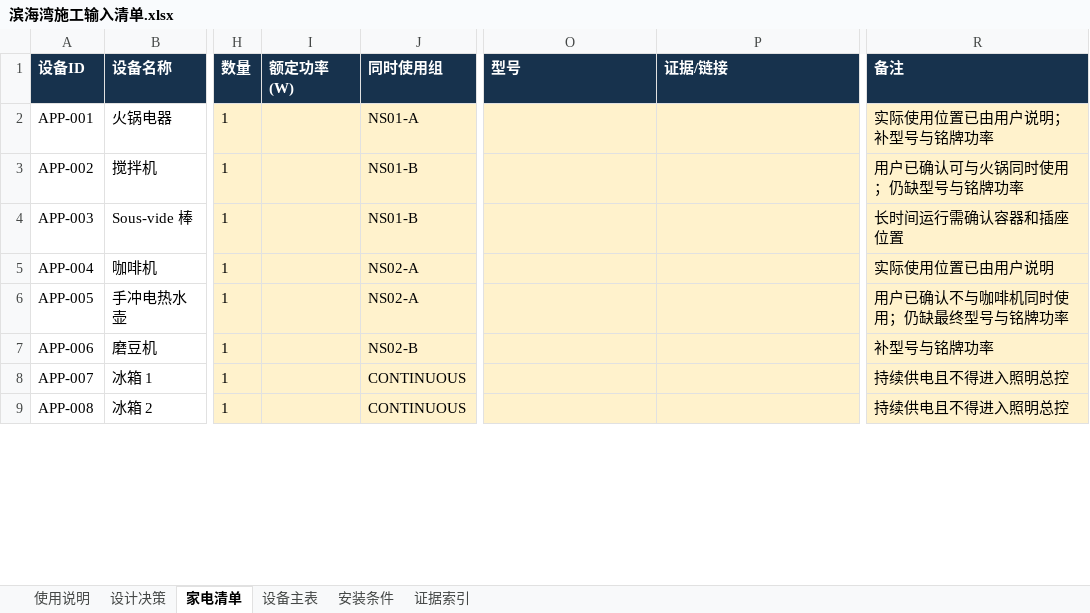
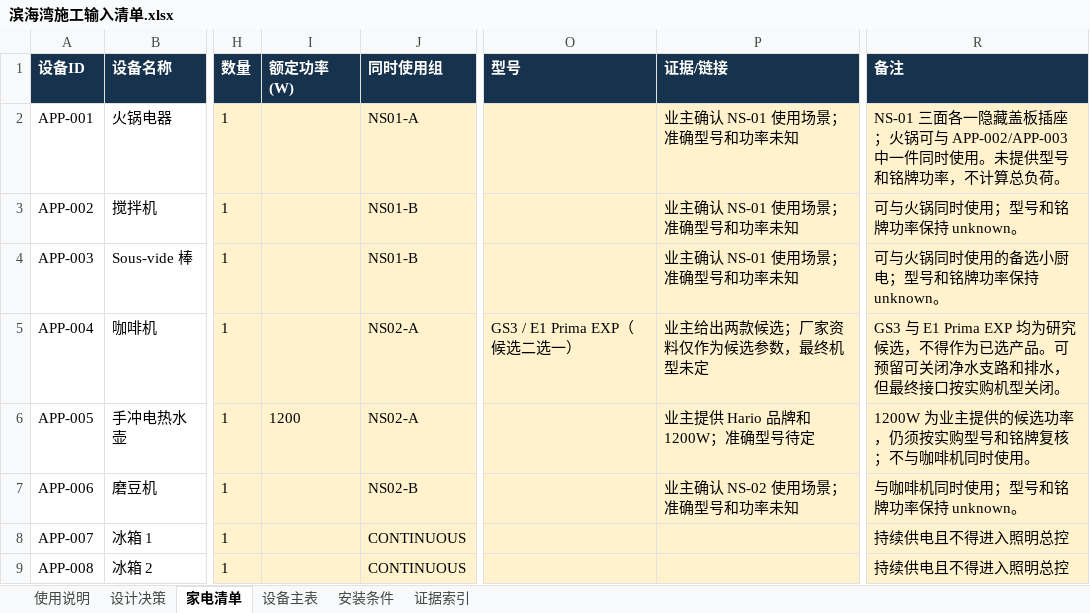
Before and after one commit to Weihan96/2504-GBTB-Yanlord-Zhuhai, an Excel workbook: output/forms/滨海湾施工输入清单.xlsx, sheet 家电清单, drawn as a sheet; only a part is shown, gaps mark what is left out; values as stored, in another font and other column widths than the file's, no borders; conditional formats and table styles not drawn; the diff covers the shown part only; the diff names each change by its address in the sheet, - before the commit and + after, or states it on an @@ line.

Commit message:
data: synchronize owner equipment and evidence inputs
Promote the complete owner-input snapshot and image evidence into the equipment SSOT, installation requirements, source registry, workbook projections, and regression checks while preserving candidate and unknown states.

```diff
--- a/output/forms/滨海湾施工输入清单.xlsx (sheet 家电清单)
+++ b/output/forms/滨海湾施工输入清单.xlsx (sheet 家电清单)
-P2:P4 (证据/链接): (empty)
+P2:P4 (证据/链接): 业主确认 NS-01 使用场景；准确型号和功率未知
-R2 (备注): 实际使用位置已由用户说明；补型号与铭牌功率
+R2 (备注): NS-01 三面各一隐藏盖板插座；火锅可与 APP-002/APP-003 中一件同时使用。未提供型号和铭牌功率，不计算总负荷。
-R3 (备注): 用户已确认可与火锅同时使用；仍缺型号与铭牌功率
+R3 (备注): 可与火锅同时使用；型号和铭牌功率保持 unknown。
-R4 (备注): 长时间运行需确认容器和插座位置
+R4 (备注): 可与火锅同时使用的备选小厨电；型号和铭牌功率保持 unknown。
-O5 (型号): (empty)
+O5 (型号): GS3 / E1 Prima EXP（候选二选一）
-P5 (证据/链接): (empty)
+P5 (证据/链接): 业主给出两款候选；厂家资料仅作为候选参数，最终机型未定
-R5 (备注): 实际使用位置已由用户说明
+R5 (备注): GS3 与 E1 Prima EXP 均为研究候选，不得作为已选产品。可预留可关闭净水支路和排水，但最终接口按实购机型关闭。
-I6 (额定功率(W)): (empty)
+I6 (额定功率(W)): 1200
-P6 (证据/链接): (empty)
+P6 (证据/链接): 业主提供 Hario 品牌和 1200W；准确型号待定
-R6 (备注): 用户已确认不与咖啡机同时使用；仍缺最终型号与铭牌功率
+R6 (备注): 1200W 为业主提供的候选功率，仍须按实购型号和铭牌复核；不与咖啡机同时使用。
-P7 (证据/链接): (empty)
+P7 (证据/链接): 业主确认 NS-02 使用场景；准确型号和功率未知
-R7 (备注): 补型号与铭牌功率
+R7 (备注): 与咖啡机同时使用；型号和铭牌功率保持 unknown。
```
Also changed, not shown: 25 edited cells and cell formats elsewhere in this sheet, sheet 证据索引, sheet 安装条件, sheet 设备主表, sheet 设计决策, sheet 使用说明, 33 other files.
